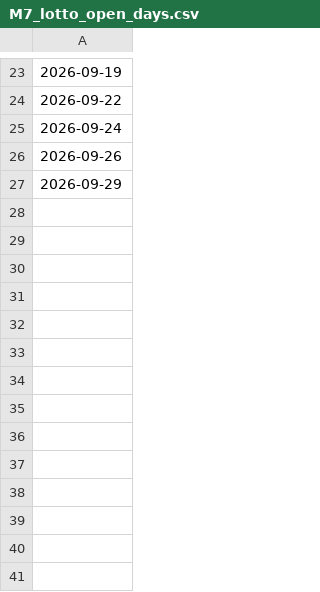
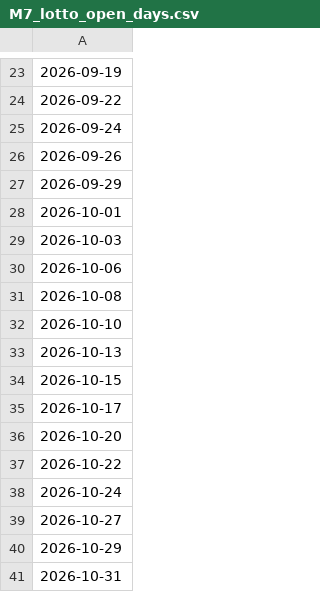
Before and after one commit to mrlam98613/msk8_prize_pred_apps, a CSV file: A_msk_lottery_data_folder/M7_lotto_open_days.csv, drawn as a sheet; only a part is shown, gaps mark what is left out.

```diff
--- a/A_msk_lottery_data_folder/M7_lotto_open_days.csv
+++ b/A_msk_lottery_data_folder/M7_lotto_open_days.csv
@@ -27 +27,15 @@
 2026-09-29
+2026-10-01
+2026-10-03
+2026-10-06
+2026-10-08
+2026-10-10
+2026-10-13
+2026-10-15
+2026-10-17
+2026-10-20
+2026-10-22
+2026-10-24
+2026-10-27
+2026-10-29
+2026-10-31
```
Also changed, not shown: A_msk_lottery_data_folder/M4_lotto_prize_summary.csv, A_msk_lottery_data_folder/M6_lotto_history_prize.csv, 28 other files.
